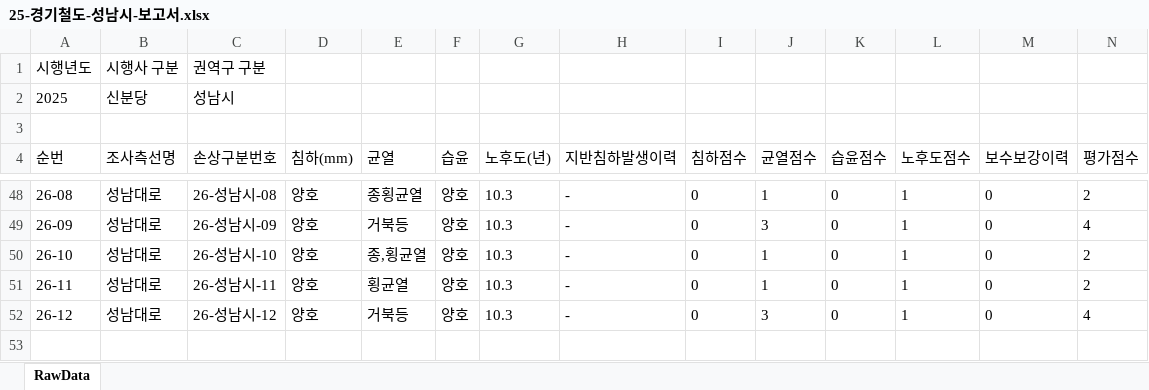
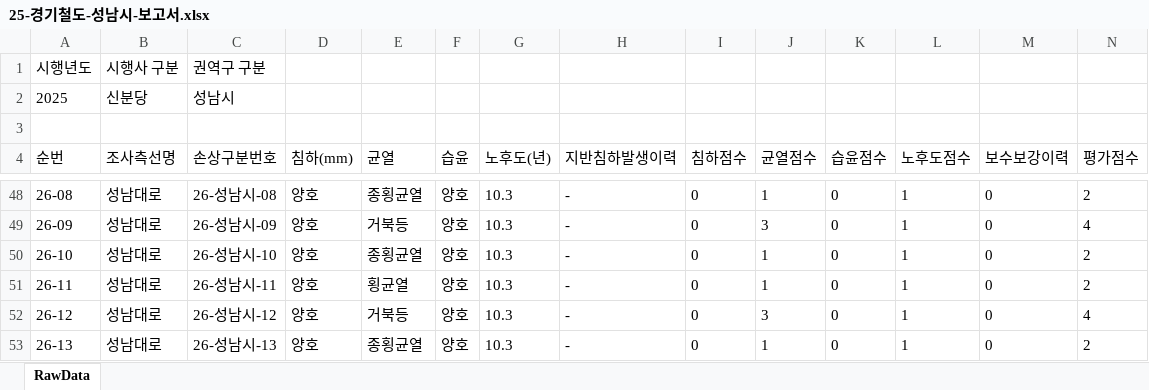
Before and after one commit to JasonYhim/GSMM, an Excel workbook: 25-경기철도-성남시-보고서.xlsx, sheet RawData, drawn as a sheet; only a part is shown, gaps mark what is left out; values as stored, in another font and other column widths than the file's, no borders; rows hold the shown columns only; the diff names each change by its address in the sheet, - before the commit and + after, or states it on an @@ line.

Commit message:
📊 데이터 업데이트 - 25-경기철도-성남시-보고서.xlsx

```diff
--- a/25-경기철도-성남시-보고서.xlsx (sheet RawData)
+++ b/25-경기철도-성남시-보고서.xlsx (sheet RawData)
-E50 (균열): 종,횡균열
+E50 (균열): 종횡균열
+row 53: 26-13 | 성남대로 | 26-성남시-13 | 양호 | 종횡균열 | 양호 | 10.3 | - | 0 | 1 | 0 | 1 | 0 | 2
```
